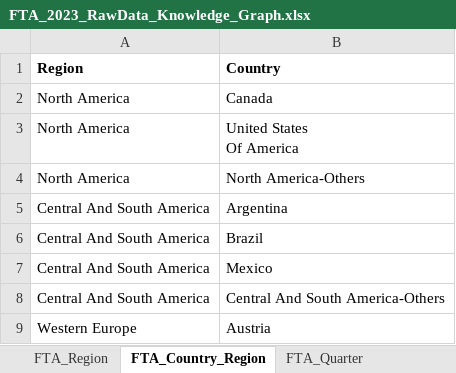
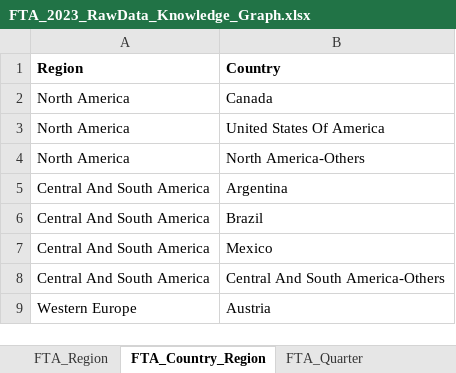
Before and after one commit to somabrataroy2025/FTA_2023_Knowledge, an Excel workbook: data/FTA_2023_RawData_Knowledge_Graph.xlsx, sheet FTA_Country_Region, drawn as a sheet; only a part is shown; values as stored, in another font and other column widths than the file's, no borders; ↵ is a line break in a cell; the diff names each change by its address in the sheet, - before the commit and + after, or states it on an @@ line.

```diff
--- a/data/FTA_2023_RawData_Knowledge_Graph.xlsx (sheet FTA_Country_Region)
+++ b/data/FTA_2023_RawData_Knowledge_Graph.xlsx (sheet FTA_Country_Region)
-B3 (Country): United States ↵ Of America
+B3 (Country): United States Of America
```
Also changed, not shown: sheet FTA_Count, 4 other files.
